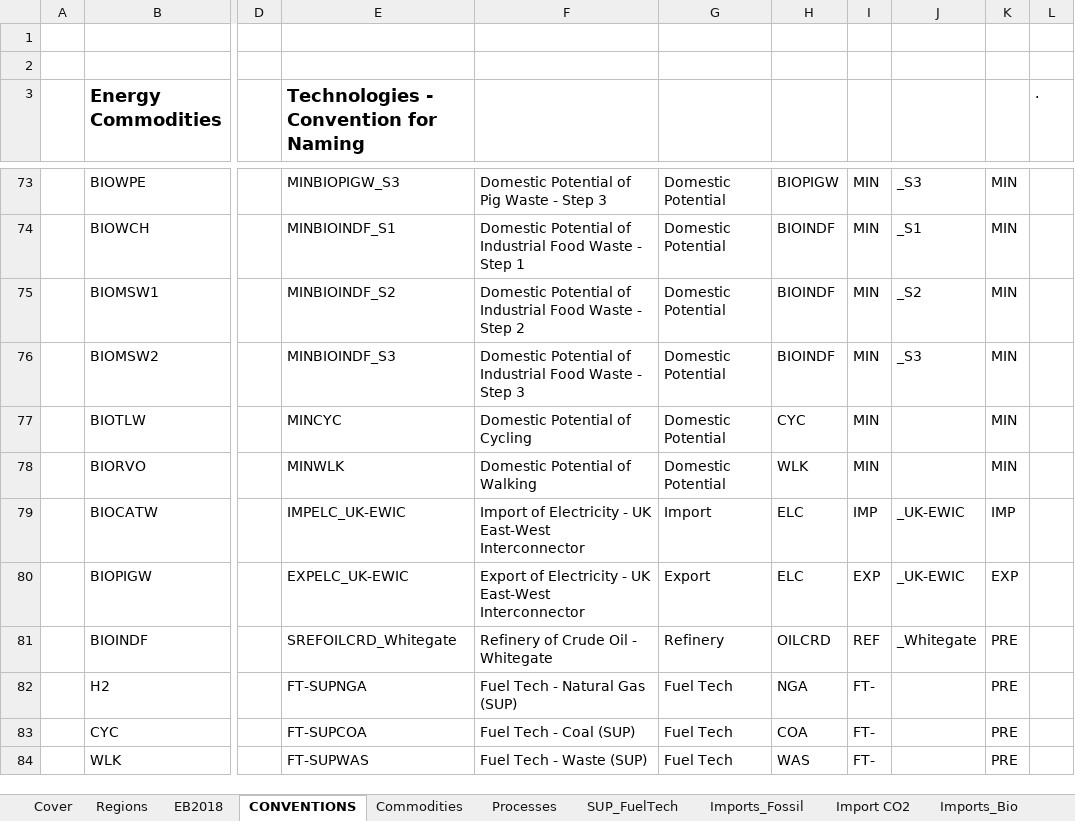
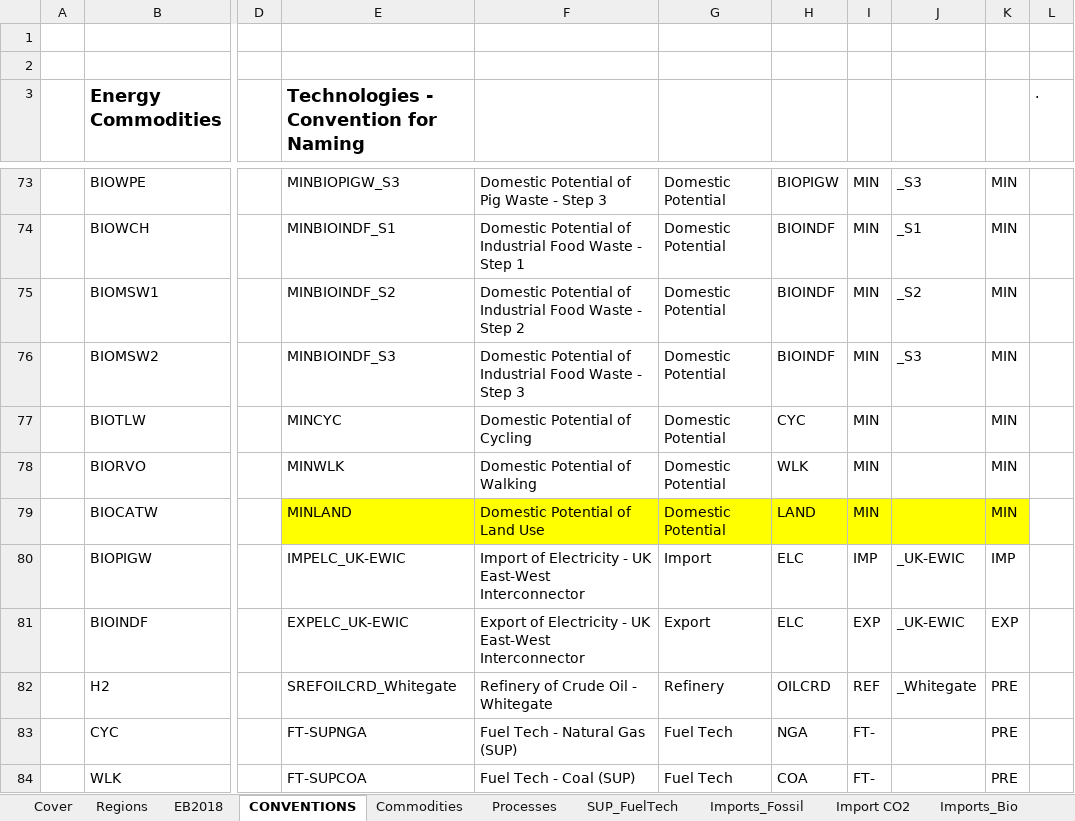
Before and after one commit to MaREI-EPMG/times-ireland-model, an Excel workbook: VT_IE_SUP.xlsx, sheet CONVENTIONS, drawn as a sheet; only a part is shown, gaps mark what is left out; values as stored, in another font and other column widths than the file's, no borders; the diff covers the shown part only; the diff names each change by its address in the sheet, - before the commit and + after, or states it on an @@ line.

```diff
--- a/VT_IE_SUP.xlsx (sheet CONVENTIONS)
+++ b/VT_IE_SUP.xlsx (sheet CONVENTIONS)
-E79: IMPELC_UK-EWIC
+E79: MINLAND
-E79:K79 fill: none
+E79:K79 fill: #FFFF00
-F79: Import of Electricity - UK East-West Interconnector
+F79: Domestic Potential of Land Use
-G79: Import
+G79: Domestic Potential
-H79: ELC
+H79: LAND
-I79: IMP
+I79: MIN
-J79: _UK-EWIC
+J79: (empty)
-K79: IMP
+K79: MIN
-E80: EXPELC_UK-EWIC
+E80: IMPELC_UK-EWIC
-F80: Export of Electricity…
+F80: Import of Electricity…
-G80: Export
+G80: Import
-I80: EXP
+I80: IMP
-K80: EXP
+K80: IMP
-E81: SREFOILCRD_Whitegate
+E81: EXPELC_UK-EWIC
-F81: Refinery of Crude Oil - Whitegate
+F81: Export of Electricity - UK East-West Interconnector
-G81: Refinery
+G81: Export
-H81: OILCRD
+H81: ELC
-I81: REF
+I81: EXP
-J81: _Whitegate
+J81: _UK-EWIC
-K81: PRE
+K81: EXP
-E82: FT-SUPNGA
+E82: SREFOILCRD_Whitegate
-F82: Fuel Tech - Natural Gas (SUP)
+F82: Refinery of Crude Oil - Whitegate
-G82: Fuel Tech
+G82: Refinery
-H82: NGA
+H82: OILCRD
-I82: FT-
+I82: REF
-J82: (empty)
+J82: _Whitegate
-E83: FT-SUPCOA
+E83: FT-SUPNGA
-F83: Fuel Tech - Coal (SUP)
+F83: Fuel Tech - Natural Gas (SUP)
-H83: COA
+H83: NGA
-E84: FT-SUPWAS
+E84: FT-SUPCOA
-F84: Fuel Tech - Waste (SUP)
+F84: Fuel Tech - Coal (SUP)
-H84: WAS
+H84: COA
```
Also changed, not shown: 1 added row and cell formats elsewhere in this sheet, sheet Commodities, sheet Processes, sheet Domestic, formulas that keep their value, SubRES_TMPL/SubRES_RSD_NewTechs_Trans.xlsx, 1 other file.
